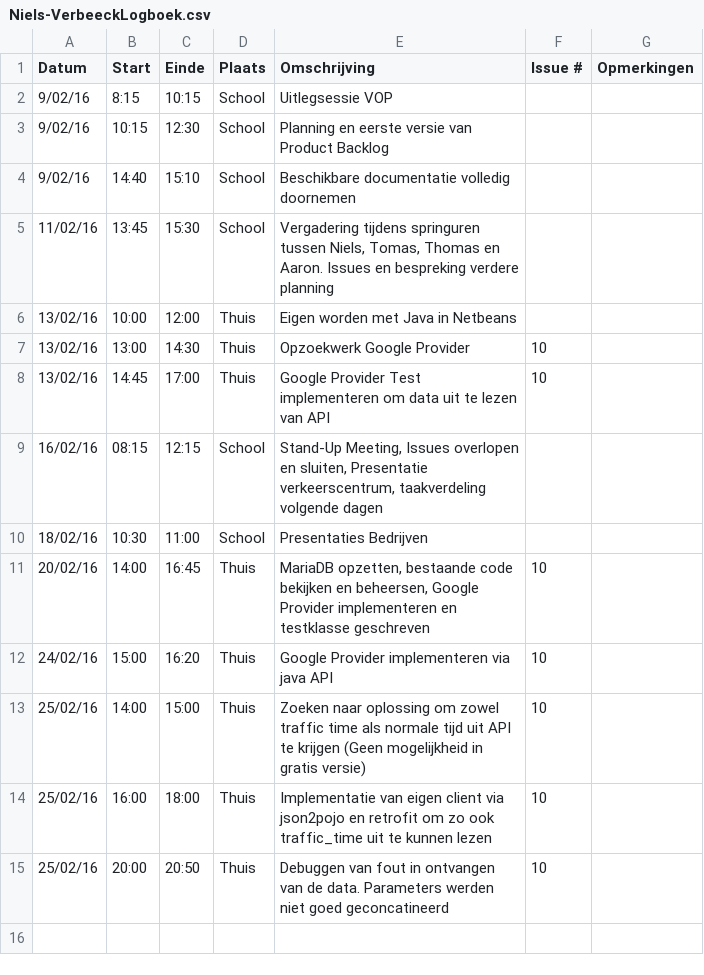
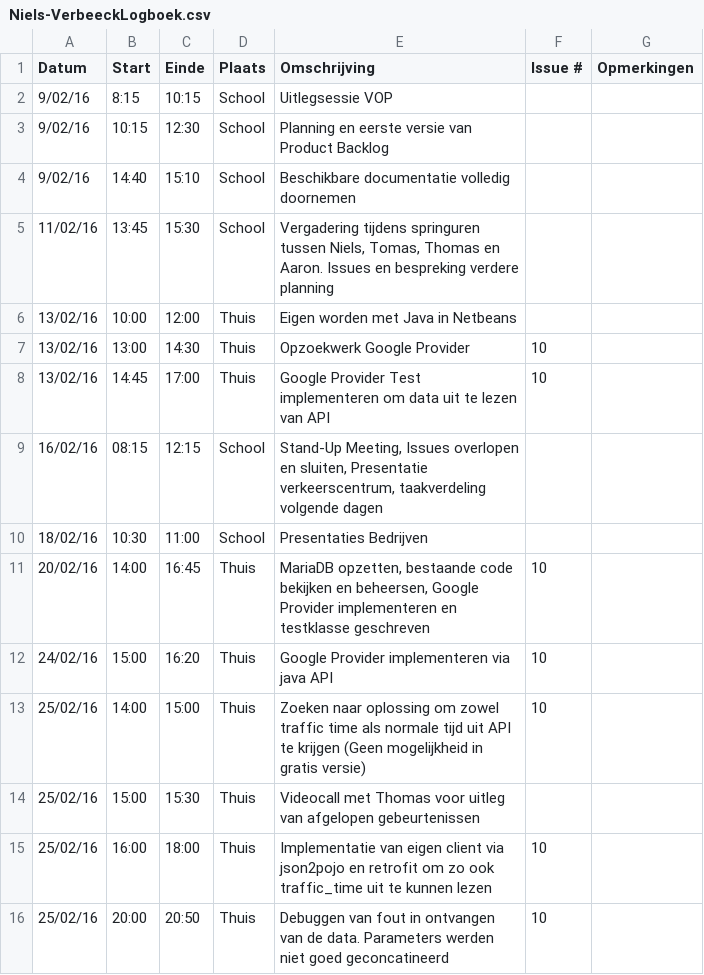
Before and after one commit to ghentlivinglab/Traffic-Travel-Time-Analyzer-4, a CSV file: Niels-VerbeeckLogboek.csv, drawn as a sheet; the diff names each change by its address in the sheet, - before the commit and + after, or states it on an @@ line.

Commit message:
Update Niels-VerbeeckLogboek.csv

```diff
--- a/Niels-VerbeeckLogboek.csv
+++ b/Niels-VerbeeckLogboek.csv
+row 14: 25/02/16 | 15:00 | 15:30 | Thuis | Videocall met Thomas voor uitleg van afgelopen gebeurtenissen
```
